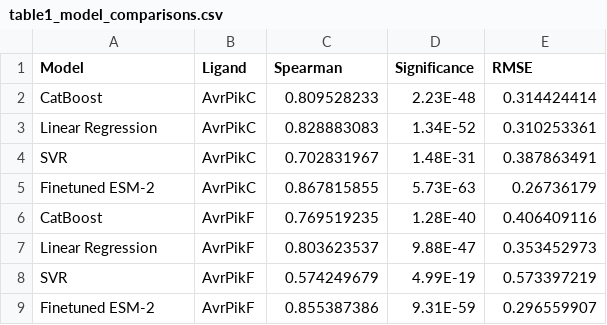
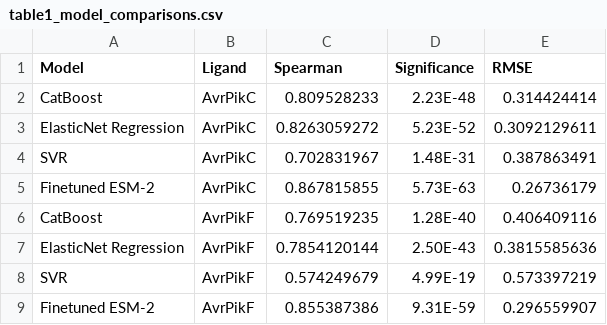
Before and after one commit to alexanderjhoward/Pik1-DE-FT, a CSV file: 2_Model_DE_Data/Output/table1_model_comparisons.csv, drawn as a sheet.

Commit message:
Update table1_model_comparisons.csv

```diff
--- a/2_Model_DE_Data/Output/table1_model_comparisons.csv
+++ b/2_Model_DE_Data/Output/table1_model_comparisons.csv
@@ -2,3 +2,3 @@ Model,Ligand,Spearman,Significance,RMSE
 CatBoost,AvrPikC,0.809528233,2.23E-48,0.314424414
-Linear Regression,AvrPikC,0.828883083,1.34E-52,0.310253361
+ElasticNet Regression,AvrPikC,0.8263059272,5.23E-52,0.3092129611
 SVR,AvrPikC,0.702831967,1.48E-31,0.387863491
@@ -6,3 +6,3 @@ Finetuned ESM-2,AvrPikC,0.867815855,5.73E-63,0.26736179
 CatBoost,AvrPikF,0.769519235,1.28E-40,0.406409116
-Linear Regression,AvrPikF,0.803623537,9.88E-47,0.353452973
+ElasticNet Regression,AvrPikF,0.7854120144,2.50E-43,0.3815585636
 SVR,AvrPikF,0.574249679,4.99E-19,0.573397219
```
